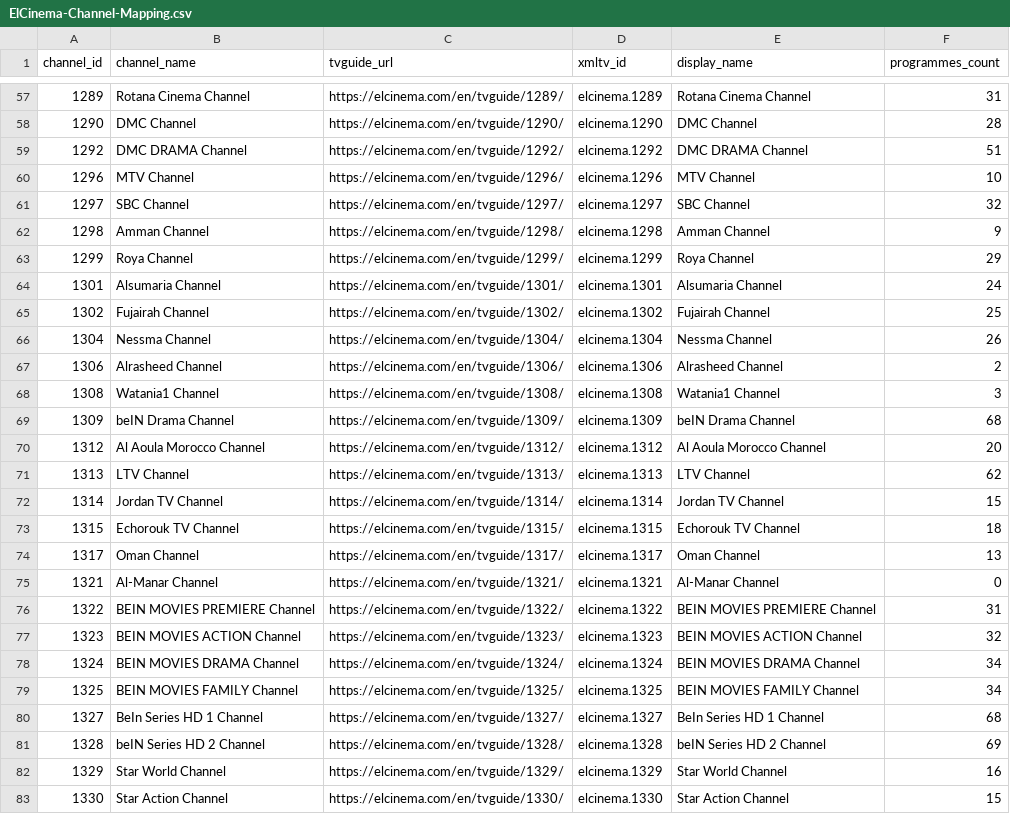
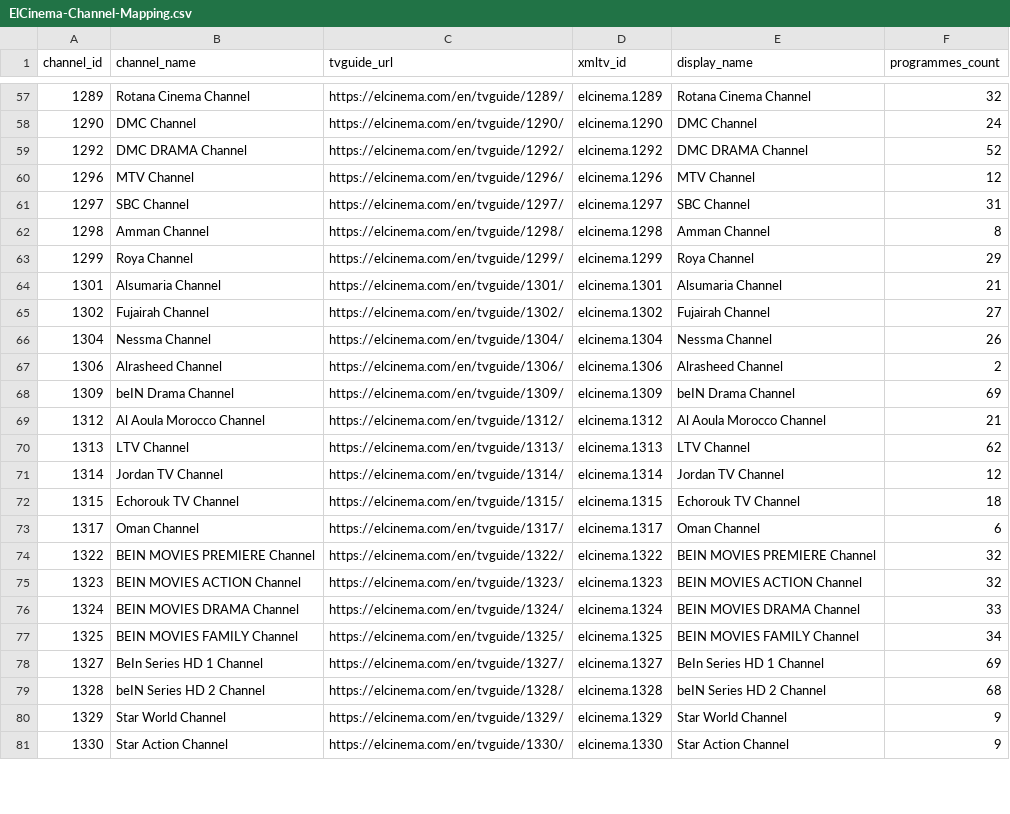
Before and after one commit to DzGreenServices/DZGreen-EPG, a CSV file: docs/ElCinema-Channel-Mapping.csv, drawn as a sheet; only a part is shown, gaps mark what is left out; the diff covers the shown part only.

```diff
--- a/docs/ElCinema-Channel-Mapping.csv
+++ b/docs/ElCinema-Channel-Mapping.csv
@@ -57,27 +57,25 @@
-1289,Rotana Cinema Channel,https://elcinema.com/en/tvguide/1289/,elcinema.1289,Rotana Cinema Channel,31
-1290,DMC Channel,https://elcinema.com/en/tvguide/1290/,elcinema.1290,DMC Channel,28
-1292,DMC DRAMA Channel,https://elcinema.com/en/tvguide/1292/,elcinema.1292,DMC DRAMA Channel,51
-1296,MTV Channel,https://elcinema.com/en/tvguide/1296/,elcinema.1296,MTV Channel,10
-1297,SBC Channel,https://elcinema.com/en/tvguide/1297/,elcinema.1297,SBC Channel,32
-1298,Amman Channel,https://elcinema.com/en/tvguide/1298/,elcinema.1298,Amman Channel,9
+1289,Rotana Cinema Channel,https://elcinema.com/en/tvguide/1289/,elcinema.1289,Rotana Cinema Channel,32
+1290,DMC Channel,https://elcinema.com/en/tvguide/1290/,elcinema.1290,DMC Channel,24
+1292,DMC DRAMA Channel,https://elcinema.com/en/tvguide/1292/,elcinema.1292,DMC DRAMA Channel,52
+1296,MTV Channel,https://elcinema.com/en/tvguide/1296/,elcinema.1296,MTV Channel,12
+1297,SBC Channel,https://elcinema.com/en/tvguide/1297/,elcinema.1297,SBC Channel,31
+1298,Amman Channel,https://elcinema.com/en/tvguide/1298/,elcinema.1298,Amman Channel,8
 1299,Roya Channel,https://elcinema.com/en/tvguide/1299/,elcinema.1299,Roya Channel,29
-1301,Alsumaria Channel,https://elcinema.com/en/tvguide/1301/,elcinema.1301,Alsumaria Channel,24
-1302,Fujairah Channel,https://elcinema.com/en/tvguide/1302/,elcinema.1302,Fujairah Channel,25
+1301,Alsumaria Channel,https://elcinema.com/en/tvguide/1301/,elcinema.1301,Alsumaria Channel,21
+1302,Fujairah Channel,https://elcinema.com/en/tvguide/1302/,elcinema.1302,Fujairah Channel,27
 1304,Nessma Channel,https://elcinema.com/en/tvguide/1304/,elcinema.1304,Nessma Channel,26
 1306,Alrasheed Channel,https://elcinema.com/en/tvguide/1306/,elcinema.1306,Alrasheed Channel,2
-1308,Watania1 Channel,https://elcinema.com/en/tvguide/1308/,elcinema.1308,Watania1 Channel,3
-1309,beIN Drama Channel,https://elcinema.com/en/tvguide/1309/,elcinema.1309,beIN Drama Channel,68
-1312,Al Aoula Morocco Channel,https://elcinema.com/en/tvguide/1312/,elcinema.1312,Al Aoula Morocco Channel,20
+1309,beIN Drama Channel,https://elcinema.com/en/tvguide/1309/,elcinema.1309,beIN Drama Channel,69
+1312,Al Aoula Morocco Channel,https://elcinema.com/en/tvguide/1312/,elcinema.1312,Al Aoula Morocco Channel,21
 1313,LTV Channel,https://elcinema.com/en/tvguide/1313/,elcinema.1313,LTV Channel,62
-1314,Jordan TV Channel,https://elcinema.com/en/tvguide/1314/,elcinema.1314,Jordan TV Channel,15
+1314,Jordan TV Channel,https://elcinema.com/en/tvguide/1314/,elcinema.1314,Jordan TV Channel,12
 1315,Echorouk TV Channel,https://elcinema.com/en/tvguide/1315/,elcinema.1315,Echorouk TV Channel,18
-1317,Oman Channel,https://elcinema.com/en/tvguide/1317/,elcinema.1317,Oman Channel,13
-1321,Al-Manar Channel,https://elcinema.com/en/tvguide/1321/,elcinema.1321,Al-Manar Channel,0
-1322,BEIN MOVIES PREMIERE Channel,https://elcinema.com/en/tvguide/1322/,elcinema.1322,BEIN MOVIES PREMIERE Channel,31
+1317,Oman Channel,https://elcinema.com/en/tvguide/1317/,elcinema.1317,Oman Channel,6
+1322,BEIN MOVIES PREMIERE Channel,https://elcinema.com/en/tvguide/1322/,elcinema.1322,BEIN MOVIES PREMIERE Channel,32
 1323,BEIN MOVIES ACTION Channel,https://elcinema.com/en/tvguide/1323/,elcinema.1323,BEIN MOVIES ACTION Channel,32
-1324,BEIN MOVIES DRAMA Channel,https://elcinema.com/en/tvguide/1324/,elcinema.1324,BEIN MOVIES DRAMA Channel,34
+1324,BEIN MOVIES DRAMA Channel,https://elcinema.com/en/tvguide/1324/,elcinema.1324,BEIN MOVIES DRAMA Channel,33
 1325,BEIN MOVIES FAMILY Channel,https://elcinema.com/en/tvguide/1325/,elcinema.1325,BEIN MOVIES FAMILY Channel,34
-1327,BeIn Series HD 1 Channel,https://elcinema.com/en/tvguide/1327/,elcinema.1327,BeIn Series HD 1 Channel,68
-1328,beIN Series HD 2 Channel,https://elcinema.com/en/tvguide/1328/,elcinema.1328,beIN Series HD 2 Channel,69
-1329,Star World Channel,https://elcinema.com/en/tvguide/1329/,elcinema.1329,Star World Channel,16
-1330,Star Action Channel,https://elcinema.com/en/tvguide/1330/,elcinema.1330,Star Action Channel,15
+1327,BeIn Series HD 1 Channel,https://elcinema.com/en/tvguide/1327/,elcinema.1327,BeIn Series HD 1 Channel,69
+1328,beIN Series HD 2 Channel,https://elcinema.com/en/tvguide/1328/,elcinema.1328,beIN Series HD 2 Channel,68
+1329,Star World Channel,https://elcinema.com/en/tvguide/1329/,elcinema.1329,Star World Channel,9
+1330,Star Action Channel,https://elcinema.com/en/tvguide/1330/,elcinema.1330,Star Action Channel,9
```
Also changed, not shown: 1 removed row and 65 edited cells elsewhere in this file, 1 other file.
